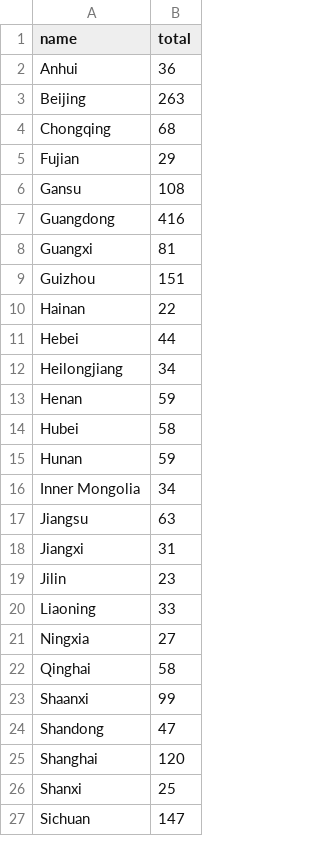
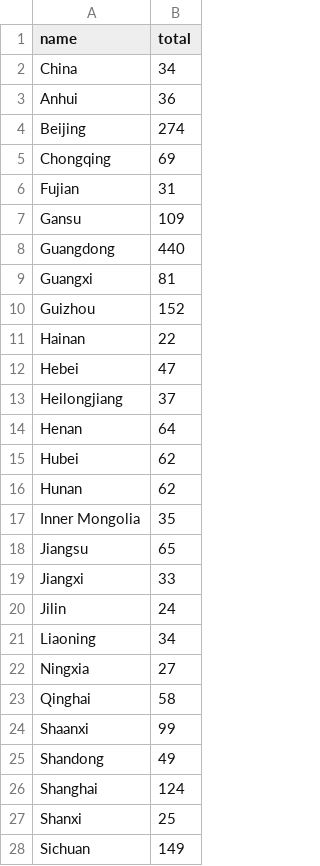
Before and after one commit to jessicachinafile/jessicachinafile.github.io, a TSV file: monthly/TAbyprovChoro.tsv, drawn as a sheet; only a part is shown; the diff covers the shown part only.

Commit message:
Update TAbyprovChoro.tsv
7/1

```diff
--- a/monthly/TAbyprovChoro.tsv
+++ b/monthly/TAbyprovChoro.tsv
@@ -1,21 +1,22 @@
 name	total
+China	34
 Anhui	36
-Beijing	263
-Chongqing	68
-Fujian	29
-Gansu	108
-Guangdong	416
+Beijing	274
+Chongqing	69
+Fujian	31
+Gansu	109
+Guangdong	440
 Guangxi	81
-Guizhou	151
+Guizhou	152
 Hainan	22
-Hebei	44
-Heilongjiang	34
-Henan	59
-Hubei	58
-Hunan	59
-Inner Mongolia	34
-Jiangsu	63
-Jiangxi	31
-Jilin	23
-Liaoning	33
+Hebei	47
+Heilongjiang	37
+Henan	64
+Hubei	62
+Hunan	62
+Inner Mongolia	35
+Jiangsu	65
+Jiangxi	33
+Jilin	24
+Liaoning	34
 Ningxia	27
@@ -23,5 +24,5 @@ Qinghai	58
 Shaanxi	99
-Shandong	47
-Shanghai	120
+Shandong	49
+Shanghai	124
 Shanxi	25
-Sichuan	147
+Sichuan	149
```
Also changed, not shown: 4 edited cells elsewhere in this file.
